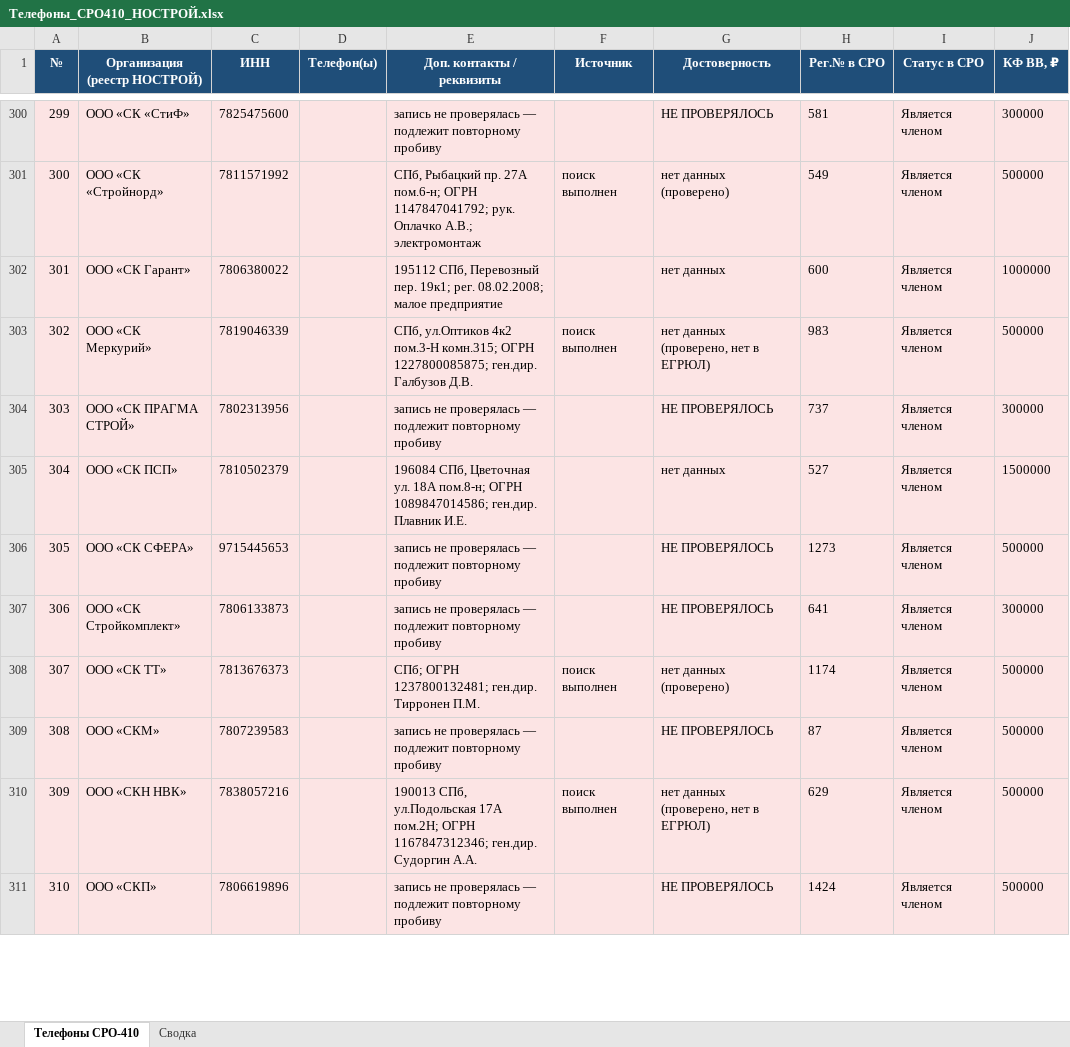
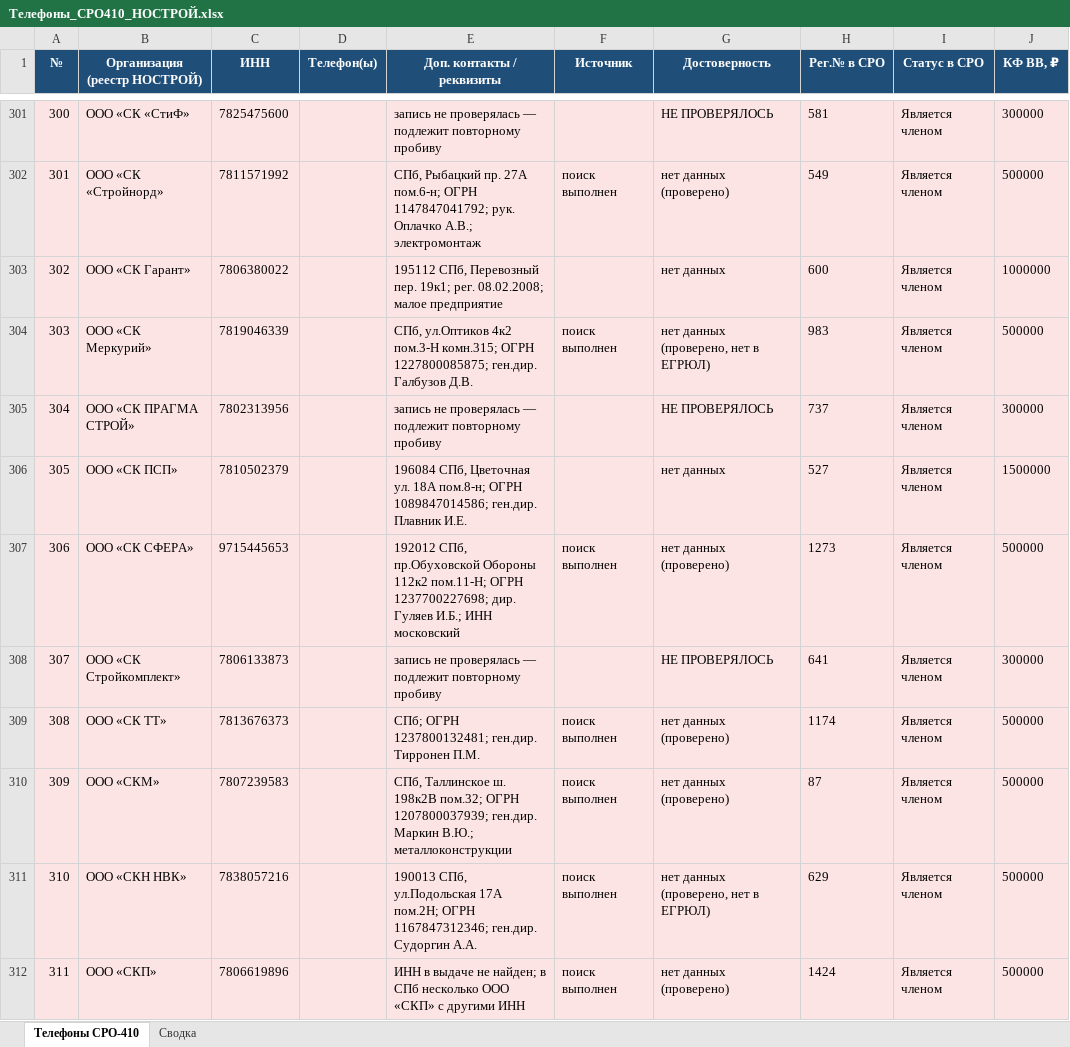
Before and after one commit to caesart966-web/first_reposirtory, an Excel workbook: Телефоны_СРО410_НОСТРОЙ.xlsx, sheet Телефоны СРО-410, drawn as a sheet; only a part is shown, gaps mark what is left out; values as stored, in another font and other column widths than the file's, no borders; addresses are those after the commit; the diff covers the shown part only; the diff names each change by its address in the sheet, - before the commit and + after, or states it on an @@ line.

```diff
--- a/Телефоны_СРО410_НОСТРОЙ.xlsx (sheet Телефоны СРО-410)
+++ b/Телефоны_СРО410_НОСТРОЙ.xlsx (sheet Телефоны СРО-410)
@@ column A (№) renumbered between rows 58 and 343 @@
-E307 (Доп. контакты / реквизиты): запись не проверялась — подлежит повторному пробиву
+E307 (Доп. контакты / реквизиты): 192012 СПб, пр.Обуховской Обороны 112к2 пом.11-Н; ОГРН 1237700227698; дир. Гуляев И.Б.; ИНН московский
-F307 (Источник): (empty)
+F307 (Источник): поиск выполнен
-G307 (Достоверность): НЕ ПРОВЕРЯЛОСЬ
+G307 (Достоверность): нет данных (проверено)
-E310 (Доп. контакты / реквизиты): запись не проверялась — подлежит повторному пробиву
+E310 (Доп. контакты / реквизиты): СПб, Таллинское ш. 198к2В пом.32; ОГРН 1207800037939; ген.дир. Маркин В.Ю.; металлоконструкции
-F310 (Источник): (empty)
+F310 (Источник): поиск выполнен
-G310 (Достоверность): НЕ ПРОВЕРЯЛОСЬ
+G310 (Достоверность): нет данных (проверено)
-E312 (Доп. контакты / реквизиты): запись не проверялась — подлежит повторному пробиву
+E312 (Доп. контакты / реквизиты): ИНН в выдаче не найден; в СПб несколько ООО «СКП» с другими ИНН
-F312 (Источник): (empty)
+F312 (Источник): поиск выполнен
-G312 (Достоверность): НЕ ПРОВЕРЯЛОСЬ
+G312 (Достоверность): нет данных (проверено)
```
Also changed, not shown: 1 added row, 1 removed row and 36 edited cells elsewhere in this sheet, sheet Сводка, 1 other file.
